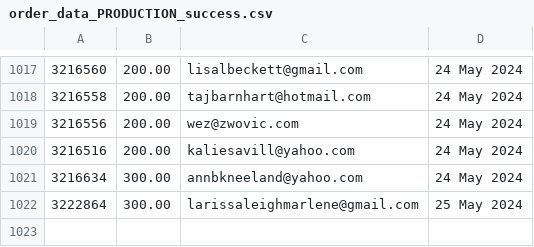
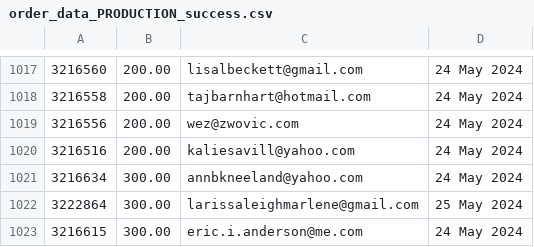
Before and after one commit to required777/TD-Testing-ffcsa_scripts, a CSV file: localline/data/order_data_PRODUCTION_success.csv, drawn as a sheet; only a part is shown, gaps mark what is left out; the diff names each change by its address in the sheet, - before the commit and + after, or states it on an @@ line.

Commit message:
Update data files

```diff
--- a/localline/data/order_data_PRODUCTION_success.csv
+++ b/localline/data/order_data_PRODUCTION_success.csv
+row 1023: 3216615 | 300.00 | eric.i.anderson@me.com | 24 May 2024
```
